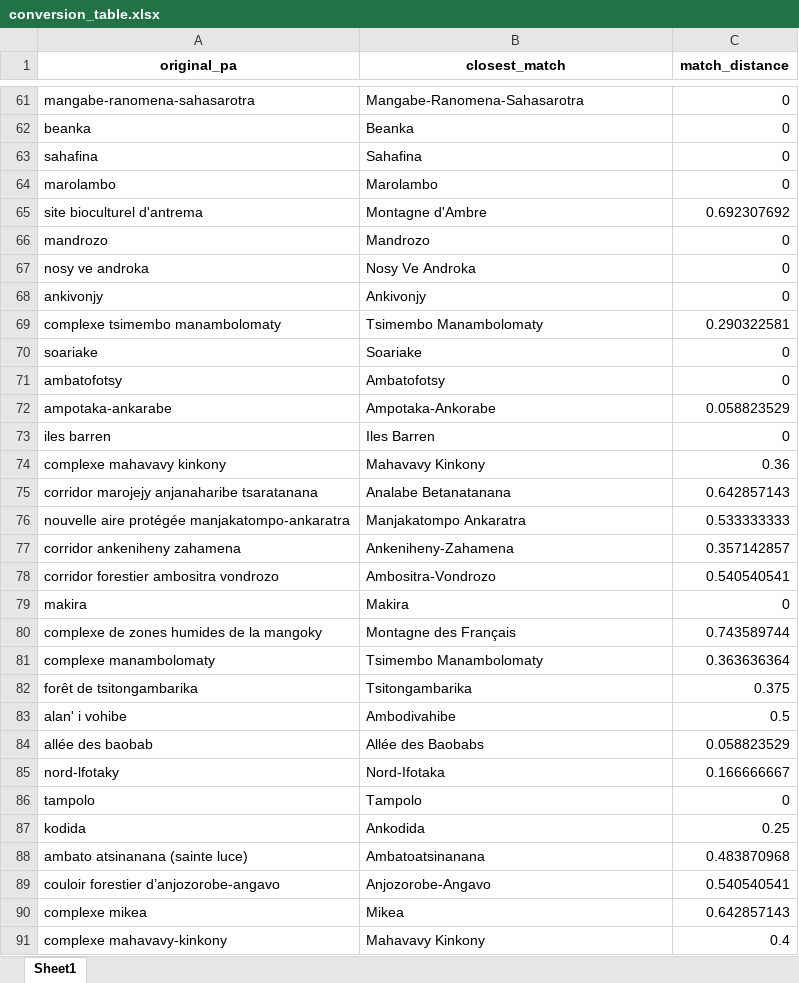
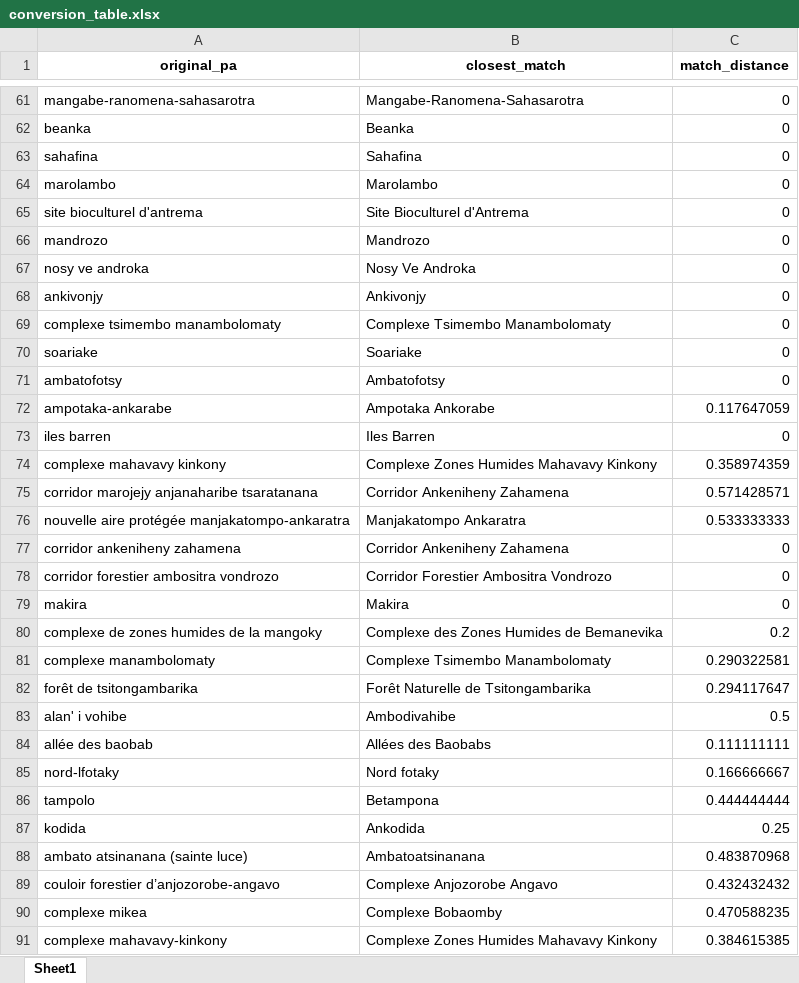
Before and after one commit to BETSAKA/conservation-dynamic-madagascar, an Excel workbook: conversion_table.xlsx, sheet Sheet1, drawn as a sheet; only a part is shown, gaps mark what is left out; values as stored, in another font and other column widths than the file's, no borders; the diff covers the shown part only; the diff names each change by its address in the sheet, - before the commit and + after, or states it on an @@ line.

```diff
--- a/conversion_table.xlsx (sheet Sheet1)
+++ b/conversion_table.xlsx (sheet Sheet1)
-B65 (closest_match): Montagne d'Ambre
+B65 (closest_match): Site Bioculturel d'Antrema
-C65 (match_distance): 0.692307692
+C65 (match_distance): 0
-B69 (closest_match): Tsimembo Manambolomaty
+B69 (closest_match): Complexe Tsimembo Manambolomaty
-C69 (match_distance): 0.290322581
+C69 (match_distance): 0
-B72 (closest_match): Ampotaka-Ankorabe
+B72 (closest_match): Ampotaka Ankorabe
-C72 (match_distance): 0.058823529
+C72 (match_distance): 0.117647059
-B74 (closest_match): Mahavavy Kinkony
+B74 (closest_match): Complexe Zones Humides Mahavavy Kinkony
-C74 (match_distance): 0.36
+C74 (match_distance): 0.358974359
-B75 (closest_match): Analabe Betanatanana
+B75 (closest_match): Corridor Ankeniheny Zahamena
-C75 (match_distance): 0.642857143
+C75 (match_distance): 0.571428571
-B77 (closest_match): Ankeniheny-Zahamena
+B77 (closest_match): Corridor Ankeniheny Zahamena
-C77 (match_distance): 0.357142857
+C77 (match_distance): 0
-B78 (closest_match): Ambositra-Vondrozo
+B78 (closest_match): Corridor Forestier Ambositra Vondrozo
-C78 (match_distance): 0.540540541
+C78 (match_distance): 0
-B80 (closest_match): Montagne des Français
+B80 (closest_match): Complexe des Zones Humides de Bemanevika
-C80 (match_distance): 0.743589744
+C80 (match_distance): 0.2
-B81 (closest_match): Tsimembo Manambolomaty
+B81 (closest_match): Complexe Tsimembo Manambolomaty
-C81 (match_distance): 0.363636364
+C81 (match_distance): 0.290322581
-B82 (closest_match): Tsitongambarika
+B82 (closest_match): Forêt Naturelle de Tsitongambarika
-C82 (match_distance): 0.375
+C82 (match_distance): 0.294117647
-B84 (closest_match): Allée des Baobabs
+B84 (closest_match): Allées des Baobabs
-C84 (match_distance): 0.058823529
+C84 (match_distance): 0.111111111
-B85 (closest_match): Nord-Ifotaka
+B85 (closest_match): Nord fotaky
-B86 (closest_match): Tampolo
+B86 (closest_match): Betampona
-C86 (match_distance): 0
+C86 (match_distance): 0.444444444
-B89 (closest_match): Anjozorobe-Angavo
+B89 (closest_match): Complexe Anjozorobe Angavo
-C89 (match_distance): 0.540540541
+C89 (match_distance): 0.432432432
-B90 (closest_match): Mikea
+B90 (closest_match): Complexe Bobaomby
-C90 (match_distance): 0.642857143
+C90 (match_distance): 0.470588235
-B91 (closest_match): Mahavavy Kinkony
+B91 (closest_match): Complexe Zones Humides Mahavavy Kinkony
-C91 (match_distance): 0.4
+C91 (match_distance): 0.384615385
```
Also changed, not shown: 128 edited cells elsewhere in this sheet, 22 other files.
